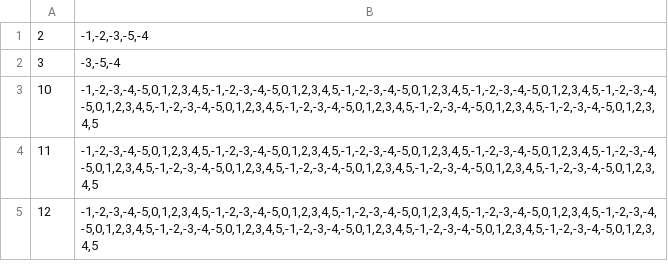
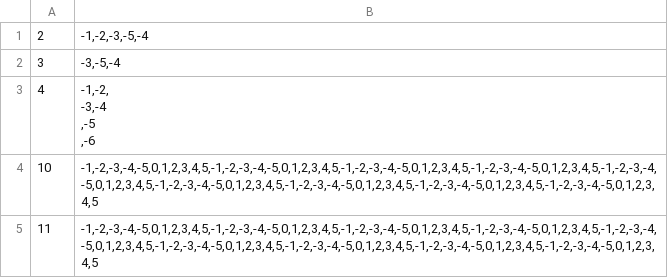
Before and after one commit to ckoparkar/sentiment-sort, a CSV file: input.csv, drawn as a sheet; only a part is shown; the shorter side is filled out with more unchanged rows; ↵ is a line break in a cell; the diff names each change by its address in the sheet, - before the commit and + after, or states it on an @@ line.

```diff
--- a/input.csv
+++ b/input.csv
+row 3: 4 | -1,-2, ↵ -3,-4 ↵ ,-5 ↵ ,-6
```
Also changed, not shown: 3 other files.
